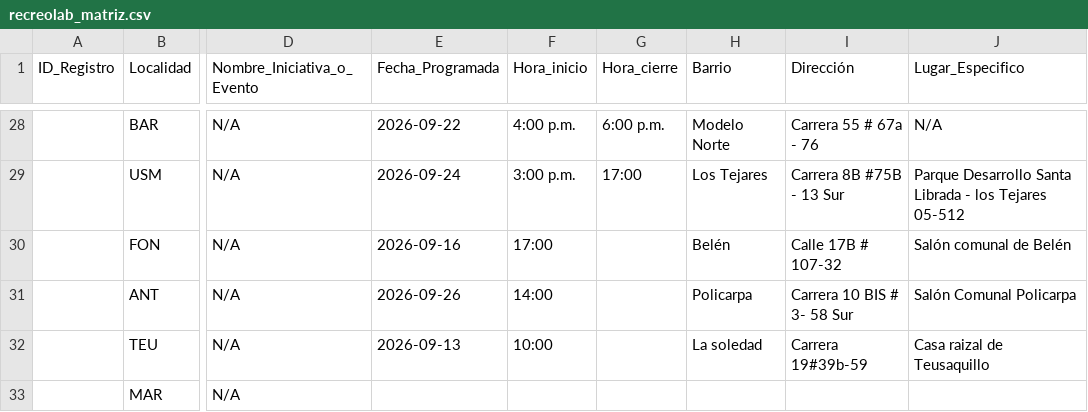
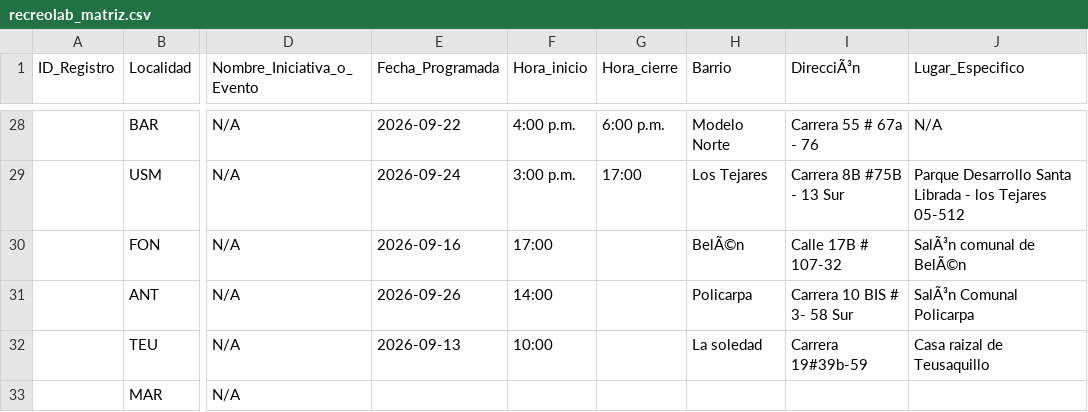
Before and after one commit to soy-juandi/recreolab-data, a CSV file: recreolab_matriz.csv, drawn as a sheet; only a part is shown, gaps mark what is left out; the diff covers the shown part only; the diff names each change by its address in the sheet, - before the commit and + after, or states it on an @@ line.

```diff
--- a/recreolab_matriz.csv
+++ b/recreolab_matriz.csv
-I1: Dirección
+I1: DirecciÃ³n
-H30 (Barrio): Belén
+H30 (Barrio): BelÃ©n
-J30 (Lugar_Especifico): Salón comunal de Belén
+J30 (Lugar_Especifico): SalÃ³n comunal de BelÃ©n
-J31 (Lugar_Especifico): Salón Comunal Policarpa
+J31 (Lugar_Especifico): SalÃ³n Comunal Policarpa
```
Also changed, not shown: 6 added rows and 29 edited cells elsewhere in this file.
